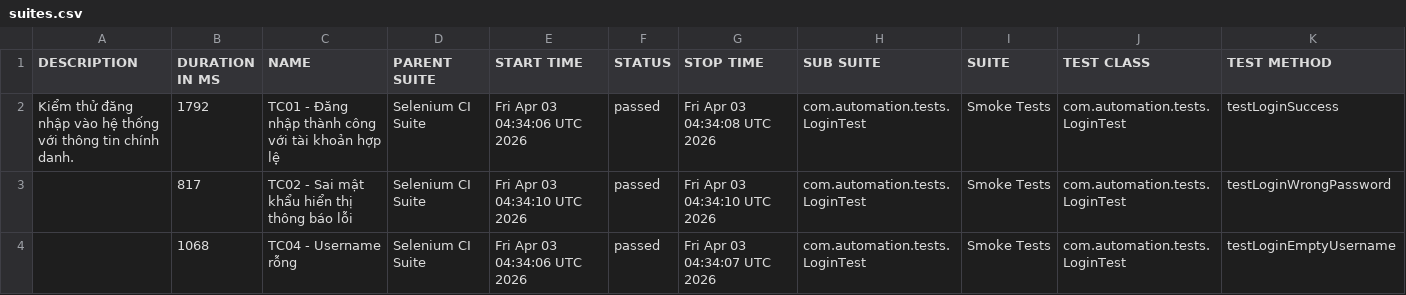
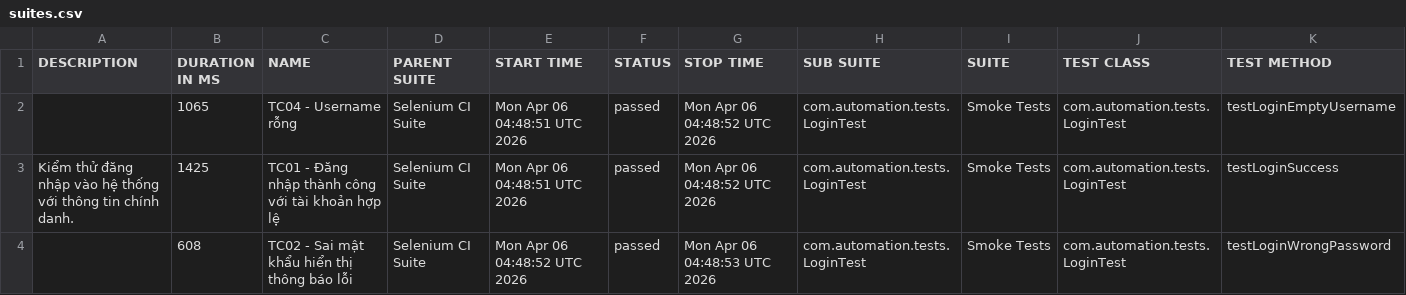
Before and after one commit to huyhuy23022004/Lab11_BuiNgocHuy_1150080137_CNPM2, a CSV file: data/suites.csv, drawn as a sheet.

```diff
--- a/data/suites.csv
+++ b/data/suites.csv
@@ -1,4 +1,4 @@
 "DESCRIPTION","DURATION IN MS","NAME","PARENT SUITE","START TIME","STATUS","STOP TIME","SUB SUITE","SUITE","TEST CLASS","TEST METHOD"
-"Kiểm thử đăng nhập vào hệ thống với thông tin chính danh.","1792","TC01 - Đăng nhập thành công với tài khoản hợp lệ","Selenium CI Suite","Fri Apr 03 04:34:06 UTC 2026","passed","Fri Apr 03 04:34:08 UTC 2026","com.automation.tests.LoginTest","Smoke Tests","com.automation.tests.LoginTest","testLoginSuccess"
-"","817","TC02 - Sai mật khẩu hiển thị thông báo lỗi","Selenium CI Suite","Fri Apr 03 04:34:10 UTC 2026","passed","Fri Apr 03 04:34:10 UTC 2026","com.automation.tests.LoginTest","Smoke Tests","com.automation.tests.LoginTest","testLoginWrongPassword"
-"","1068","TC04 - Username rỗng","Selenium CI Suite","Fri Apr 03 04:34:06 UTC 2026","passed","Fri Apr 03 04:34:07 UTC 2026","com.automation.tests.LoginTest","Smoke Tests","com.automation.tests.LoginTest","testLoginEmptyUsername"
+"","1065","TC04 - Username rỗng","Selenium CI Suite","Mon Apr 06 04:48:51 UTC 2026","passed","Mon Apr 06 04:48:52 UTC 2026","com.automation.tests.LoginTest","Smoke Tests","com.automation.tests.LoginTest","testLoginEmptyUsername"
+"Kiểm thử đăng nhập vào hệ thống với thông tin chính danh.","1425","TC01 - Đăng nhập thành công với tài khoản hợp lệ","Selenium CI Suite","Mon Apr 06 04:48:51 UTC 2026","passed","Mon Apr 06 04:48:52 UTC 2026","com.automation.tests.LoginTest","Smoke Tests","com.automation.tests.LoginTest","testLoginSuccess"
+"","608","TC02 - Sai mật khẩu hiển thị thông báo lỗi","Selenium CI Suite","Mon Apr 06 04:48:52 UTC 2026","passed","Mon Apr 06 04:48:53 UTC 2026","com.automation.tests.LoginTest","Smoke Tests","com.automation.tests.LoginTest","testLoginWrongPassword"
```
Also changed, not shown: 34 other files.
